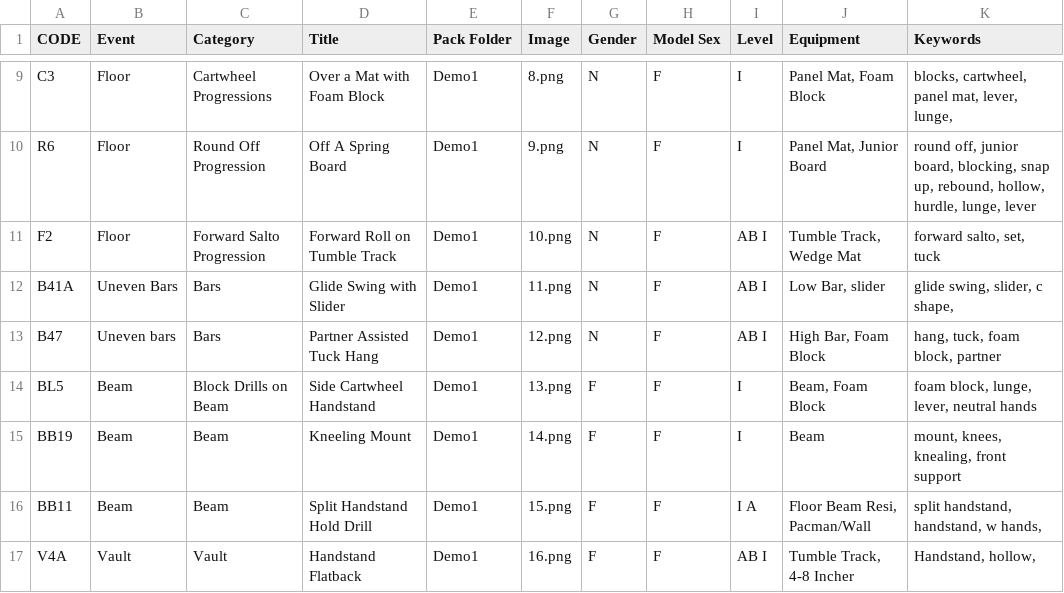
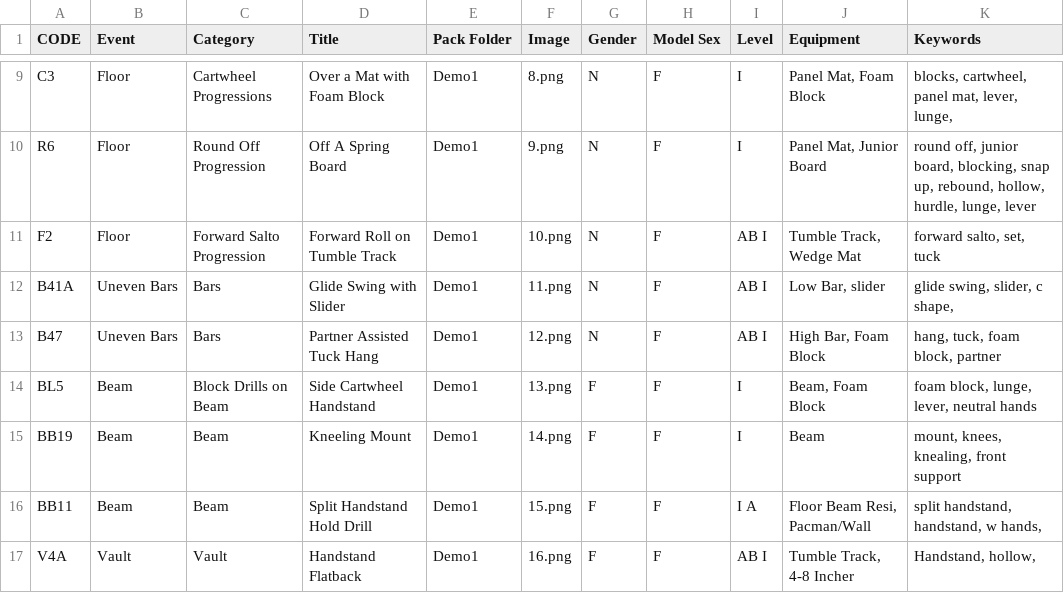
Before and after one commit to AugustanaCSC305Fall23/EgretRepo, a CSV file: DEMO1.csv, drawn as a sheet; only a part is shown, gaps mark what is left out; the diff names each change by its address in the sheet, - before the commit and + after, or states it on an @@ line.

Commit message:
fixed two CSV typos that were messing with the filters

```diff
--- a/DEMO1.csv
+++ b/DEMO1.csv
-B13 (Event): Uneven bars
+B13 (Event): Uneven Bars
```
